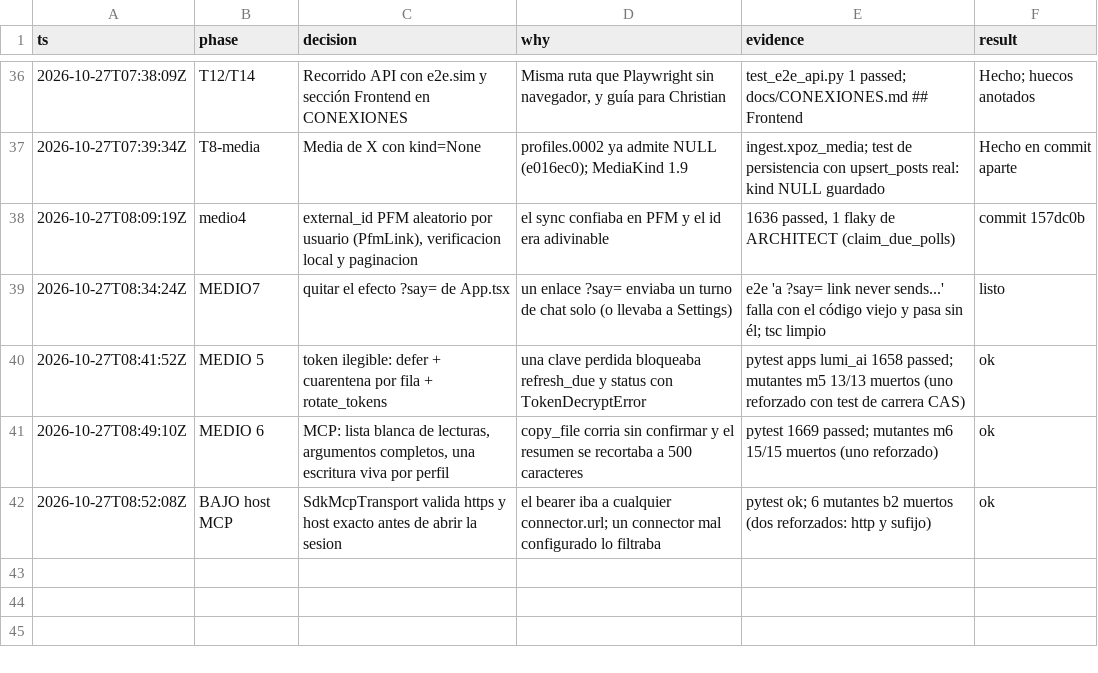
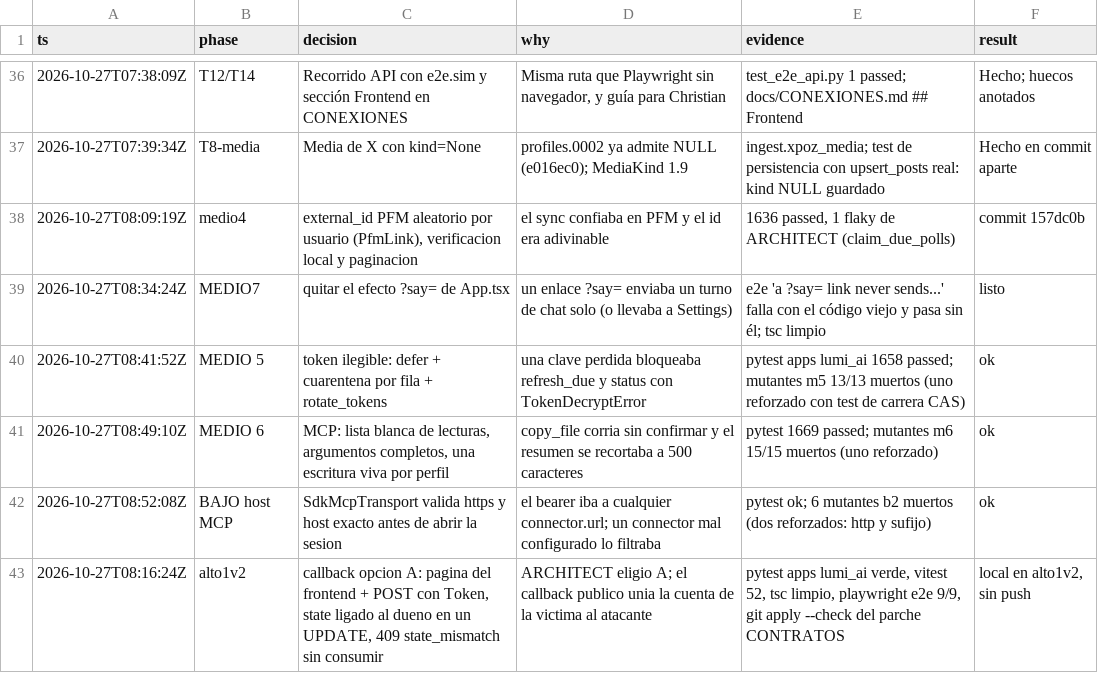
Before and after one commit to Ateh-Ugoji/Lumi-agent, a TSV file: lumi/plan/estado/CONNECT-decisiones.tsv, drawn as a sheet; only a part is shown, gaps mark what is left out.

Commit message:
[CONNECT] oauth: pagina de callback del frontend, e2e y docs de la opcion A (ALTO 1 v2, local)

```diff
--- a/lumi/plan/estado/CONNECT-decisiones.tsv
+++ b/lumi/plan/estado/CONNECT-decisiones.tsv
@@ -42 +42,2 @@ ts	phase	decision	why	evidence	result
 2026-10-27T08:52:08Z	BAJO host MCP	SdkMcpTransport valida https y host exacto antes de abrir la sesion	el bearer iba a cualquier connector.url; un connector mal configurado lo filtraba	pytest ok; 6 mutantes b2 muertos (dos reforzados: http y sufijo)	ok
+2026-10-27T08:16:24Z	alto1v2	callback opcion A: pagina del frontend + POST con Token, state ligado al dueno en un UPDATE, 409 state_mismatch sin consumir	ARCHITECT eligio A; el callback publico unia la cuenta de la victima al atacante	pytest apps lumi_ai verde, vitest 52, tsc limpio, playwright e2e 9/9, git apply --check del parche CONTRATOS	local en alto1v2, sin push
```
Also changed, not shown: 6 other files.
